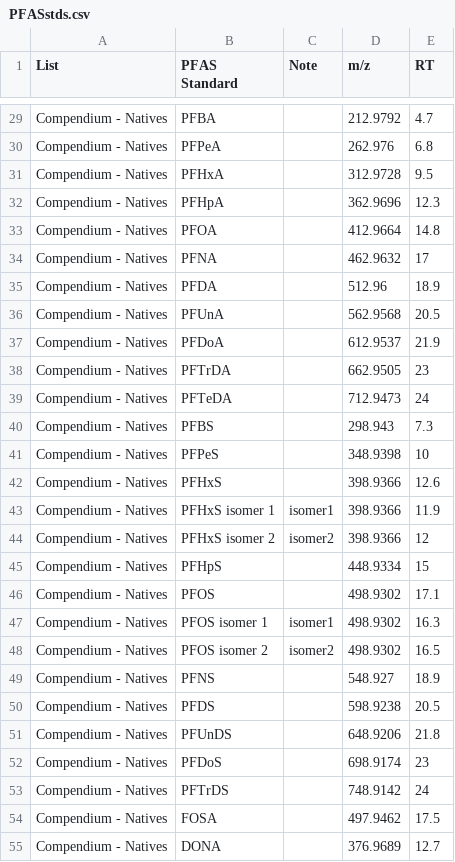
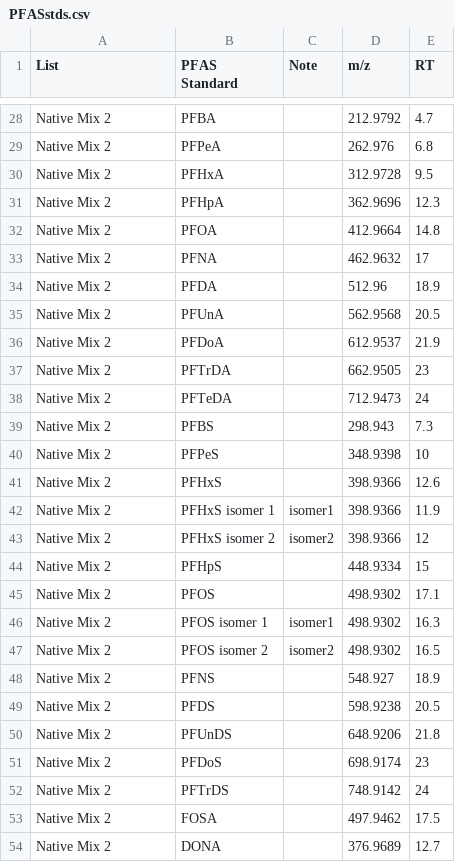
Before and after one commit to christinemariefisher/PFAS-MD-Trig, a CSV file: PFASstds.csv, drawn as a sheet; only a part is shown, gaps mark what is left out; addresses are those after the commit; the diff covers the shown part only; the diff names each change by its address in the sheet, - before the commit and + after, or states it on an @@ line.

Commit message:
Update PFASstds.csv

```diff
--- a/PFASstds.csv
+++ b/PFASstds.csv
-A28:A54 (List): Compendium - Natives
+A28:A54 (List): Native Mix 2
```
Also changed, not shown: 1 removed row and 50 edited cells elsewhere in this file.
